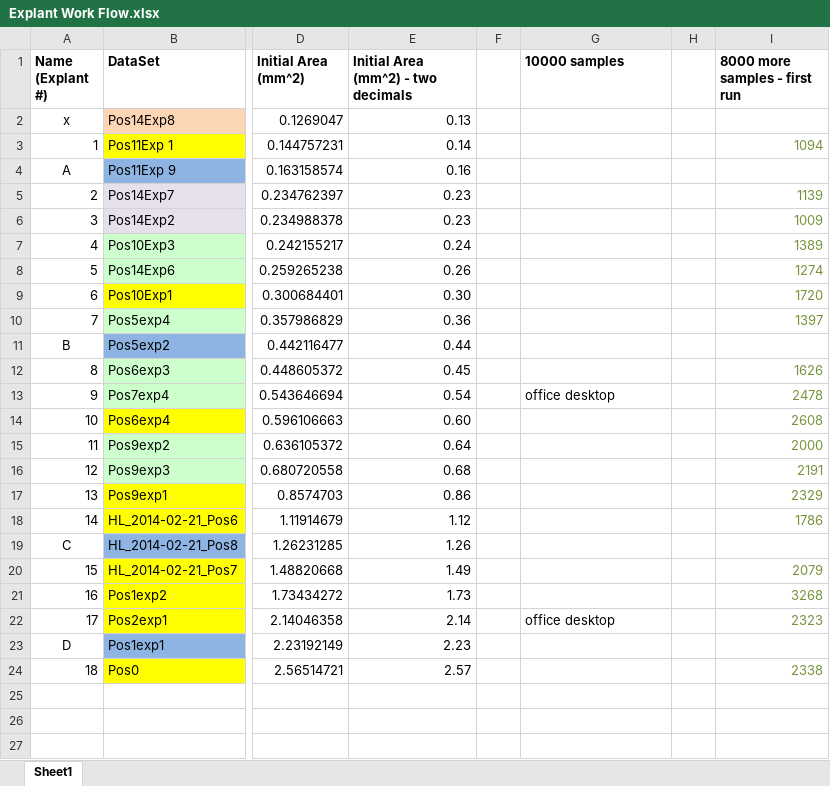
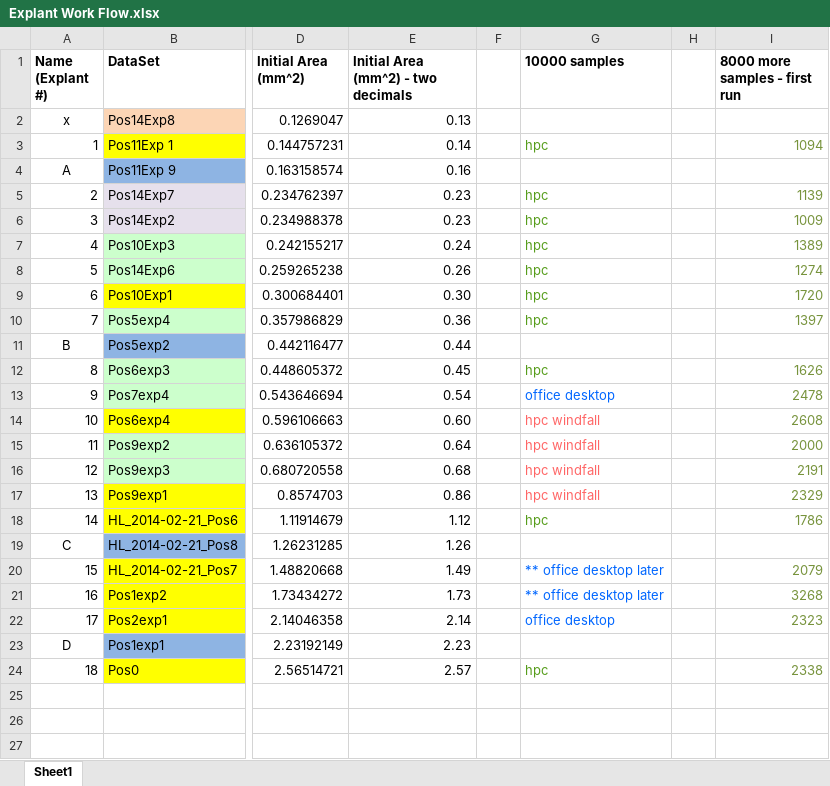
Before and after one commit to tstepien/cell-migration-spatialcoord-onelayer, an Excel workbook: Explant Work Flow.xlsx, sheet Sheet1, drawn as a sheet; only a part is shown, gaps mark what is left out; values as stored, in another font and other column widths than the file's, no borders; the diff names each change by its address in the sheet, - before the commit and + after, or states it on an @@ line.

```diff
--- a/Explant Work Flow.xlsx (sheet Sheet1)
+++ b/Explant Work Flow.xlsx (sheet Sheet1)
-G3 (10000 samples): (empty)
+G3 (10000 samples): hpc
-G5:G10 (10000 samples): (empty)
+G5:G10 (10000 samples): hpc
-G12 (10000 samples): (empty)
+G12 (10000 samples): hpc
-G13 text colour: black
+G13 text colour: #0066FF
-G14:G17 (10000 samples): (empty)
+G14:G17 (10000 samples): hpc windfall
-G18 (10000 samples): (empty)
+G18 (10000 samples): hpc
-G20:G21 (10000 samples): (empty)
+G20:G21 (10000 samples): ** office desktop later
-G22 text colour: black
+G22 text colour: #0066FF
-G24 (10000 samples): (empty)
+G24 (10000 samples): hpc
```
Also changed, not shown: 58 other files.
